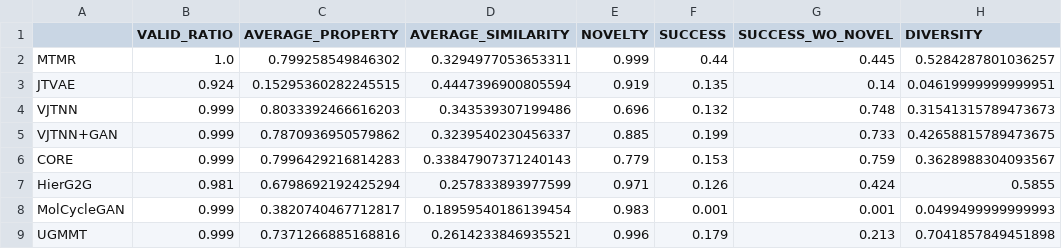
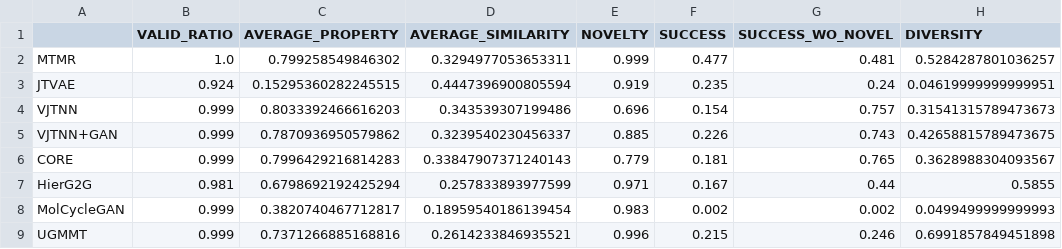
Before and after one commit to rnaimehaom/MTMR, a CSV file: outputs_Tutorial_5_MTMR_evaluation/drd2/table_metrics.csv, drawn as a sheet.

```diff
--- a/outputs_Tutorial_5_MTMR_evaluation/drd2/table_metrics.csv
+++ b/outputs_Tutorial_5_MTMR_evaluation/drd2/table_metrics.csv
@@ -1,9 +1,9 @@
 ,VALID_RATIO,AVERAGE_PROPERTY,AVERAGE_SIMILARITY,NOVELTY,SUCCESS,SUCCESS_WO_NOVEL,DIVERSITY
-MTMR,1.0,0.799258549846302,0.3294977053653311,0.999,0.44,0.445,0.5284287801036257
-JTVAE,0.924,0.15295360282245515,0.4447396900805594,0.919,0.135,0.14,0.04619999999999951
-VJTNN,0.999,0.8033392466616203,0.343539307199486,0.696,0.132,0.748,0.31541315789473673
-VJTNN+GAN,0.999,0.7870936950579862,0.3239540230456337,0.885,0.199,0.733,0.42658815789473675
-CORE,0.999,0.7996429216814283,0.33847907371240143,0.779,0.153,0.759,0.3628988304093567
-HierG2G,0.981,0.6798692192425294,0.257833893977599,0.971,0.126,0.424,0.5855
-MolCycleGAN,0.999,0.3820740467712817,0.18959540186139454,0.983,0.001,0.001,0.0499499999999993
-UGMMT,0.999,0.7371266885168816,0.2614233846935521,0.996,0.179,0.213,0.7041857849451898
+MTMR,1.0,0.799258549846302,0.3294977053653311,0.999,0.477,0.481,0.5284287801036257
+JTVAE,0.924,0.15295360282245515,0.4447396900805594,0.919,0.235,0.24,0.04619999999999951
+VJTNN,0.999,0.8033392466616203,0.343539307199486,0.696,0.154,0.757,0.31541315789473673
+VJTNN+GAN,0.999,0.7870936950579862,0.3239540230456337,0.885,0.226,0.743,0.42658815789473675
+CORE,0.999,0.7996429216814283,0.33847907371240143,0.779,0.181,0.765,0.3628988304093567
+HierG2G,0.981,0.6798692192425294,0.257833893977599,0.971,0.167,0.44,0.5855
+MolCycleGAN,0.999,0.3820740467712817,0.18959540186139454,0.983,0.002,0.002,0.0499499999999993
+UGMMT,0.999,0.7371266885168816,0.2614233846935521,0.996,0.215,0.246,0.6991857849451898
```
Also changed, not shown: outputs_Tutorial_5_MTMR_evaluation/qed/table_metrics.csv, 5 other files.
